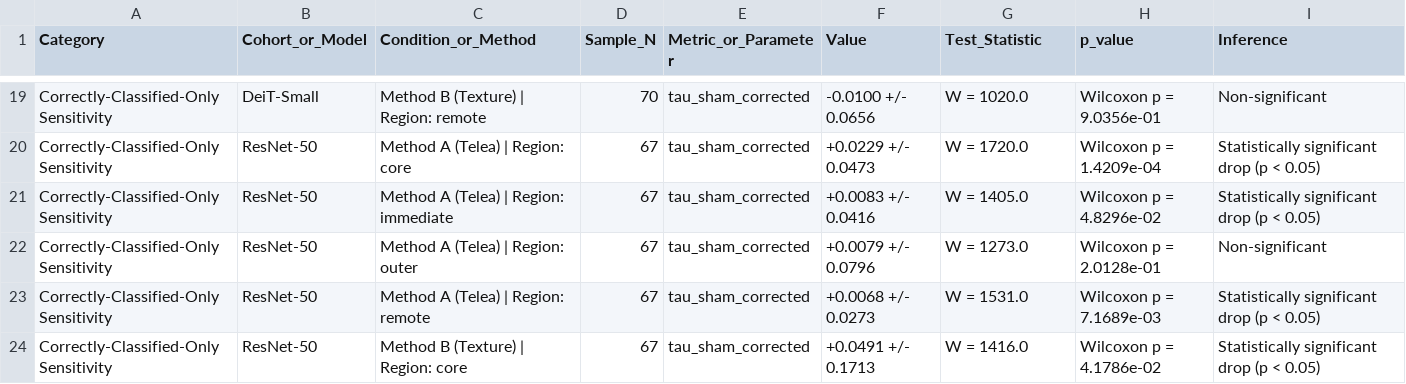
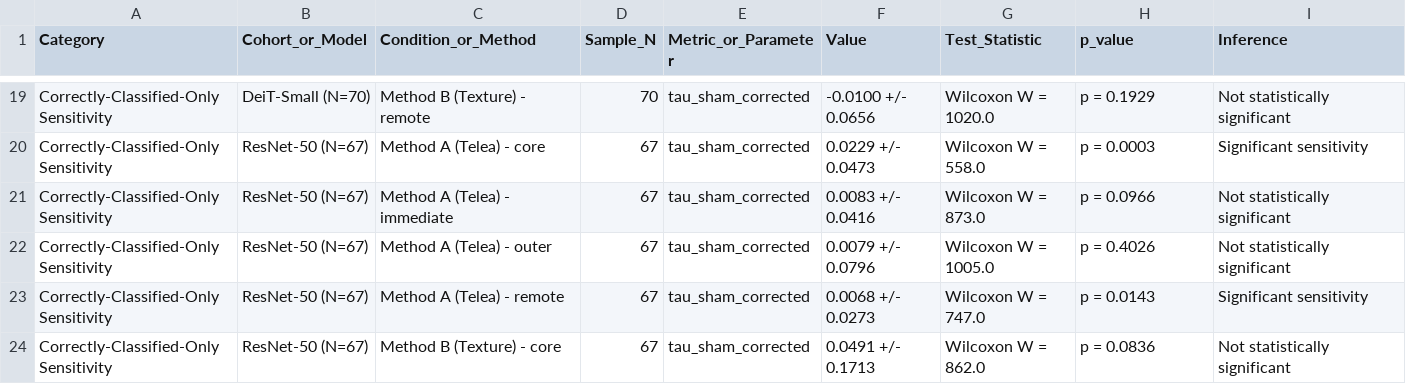
Before and after one commit to CSrajput-ux/brain-tumor-prediction-using-deep-leaning, a CSV file: revision/tables/table_s3_secondary_and_clustered_statistics.csv, drawn as a sheet; only a part is shown, gaps mark what is left out; the diff covers the shown part only; the diff names each change by its address in the sheet, - before the commit and + after, or states it on an @@ line.

Commit message:
fix(stats): reconcile CR-01 BRISC core p-value, CR-02 patient clusters, CR-03 linear mixed model, reference verification, and MA-04-MA-13 findings

```diff
--- a/revision/tables/table_s3_secondary_and_clustered_statistics.csv
+++ b/revision/tables/table_s3_secondary_and_clustered_statistics.csv
-B19 (Cohort_or_Model): DeiT-Small
+B19 (Cohort_or_Model): DeiT-Small (N=70)
-C19 (Condition_or_Method): Method B (Texture) | Region: remote
+C19 (Condition_or_Method): Method B (Texture) - remote
-G19 (Test_Statistic): W = 1020.0
+G19 (Test_Statistic): Wilcoxon W = 1020.0
-H19 (p_value): Wilcoxon p = 9.0356e-01
+H19 (p_value): p = 0.1929
-I19 (Inference): Non-significant
+I19 (Inference): Not statistically significant
-B20:B24 (Cohort_or_Model): ResNet-50
+B20:B24 (Cohort_or_Model): ResNet-50 (N=67)
-C20 (Condition_or_Method): Method A (Telea) | Region: core
+C20 (Condition_or_Method): Method A (Telea) - core
-F20 (Value): +0.0229 +/- 0.0473
+F20 (Value): 0.0229 +/- 0.0473
-G20 (Test_Statistic): W = 1720.0
+G20 (Test_Statistic): Wilcoxon W = 558.0
-H20 (p_value): Wilcoxon p = 1.4209e-04
+H20 (p_value): p = 0.0003
-I20 (Inference): Statistically significant drop (p < 0.05)
+I20 (Inference): Significant sensitivity
-C21 (Condition_or_Method): Method A (Telea) | Region: immediate
+C21 (Condition_or_Method): Method A (Telea) - immediate
-F21 (Value): +0.0083 +/- 0.0416
+F21 (Value): 0.0083 +/- 0.0416
-G21 (Test_Statistic): W = 1405.0
+G21 (Test_Statistic): Wilcoxon W = 873.0
-H21 (p_value): Wilcoxon p = 4.8296e-02
+H21 (p_value): p = 0.0966
-I21 (Inference): Statistically significant drop (p < 0.05)
+I21 (Inference): Not statistically significant
-C22 (Condition_or_Method): Method A (Telea) | Region: outer
+C22 (Condition_or_Method): Method A (Telea) - outer
-F22 (Value): +0.0079 +/- 0.0796
+F22 (Value): 0.0079 +/- 0.0796
-G22 (Test_Statistic): W = 1273.0
+G22 (Test_Statistic): Wilcoxon W = 1005.0
-H22 (p_value): Wilcoxon p = 2.0128e-01
+H22 (p_value): p = 0.4026
-I22 (Inference): Non-significant
+I22 (Inference): Not statistically significant
-C23 (Condition_or_Method): Method A (Telea) | Region: remote
+C23 (Condition_or_Method): Method A (Telea) - remote
-F23 (Value): +0.0068 +/- 0.0273
+F23 (Value): 0.0068 +/- 0.0273
-G23 (Test_Statistic): W = 1531.0
+G23 (Test_Statistic): Wilcoxon W = 747.0
-H23 (p_value): Wilcoxon p = 7.1689e-03
+H23 (p_value): p = 0.0143
-I23 (Inference): Statistically significant drop (p < 0.05)
+I23 (Inference): Significant sensitivity
-C24 (Condition_or_Method): Method B (Texture) | Region: core
+C24 (Condition_or_Method): Method B (Texture) - core
-F24 (Value): +0.0491 +/- 0.1713
+F24 (Value): 0.0491 +/- 0.1713
-G24 (Test_Statistic): W = 1416.0
+G24 (Test_Statistic): Wilcoxon W = 862.0
-H24 (p_value): Wilcoxon p = 4.1786e-02
+H24 (p_value): p = 0.0836
-I24 (Inference): Statistically significant drop (p < 0.05)
+I24 (Inference): Not statistically significant
```
Also changed, not shown: 1 added row and 70 edited cells elsewhere in this file, reports/reference_verification.csv, 7 other files.
